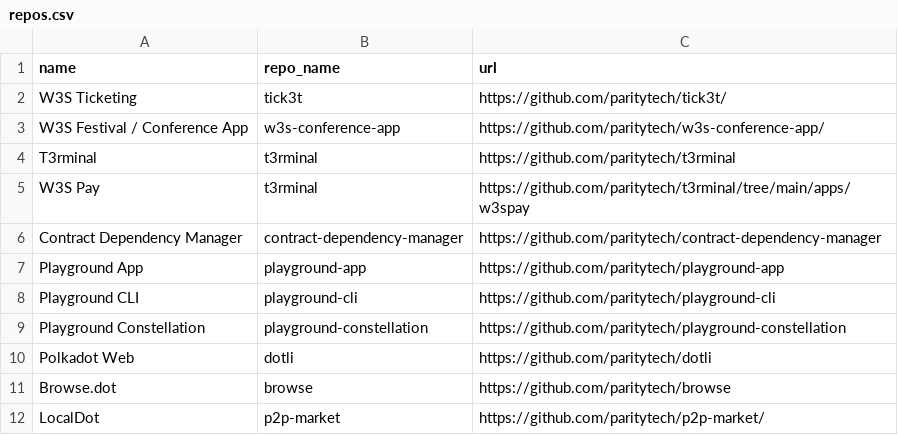
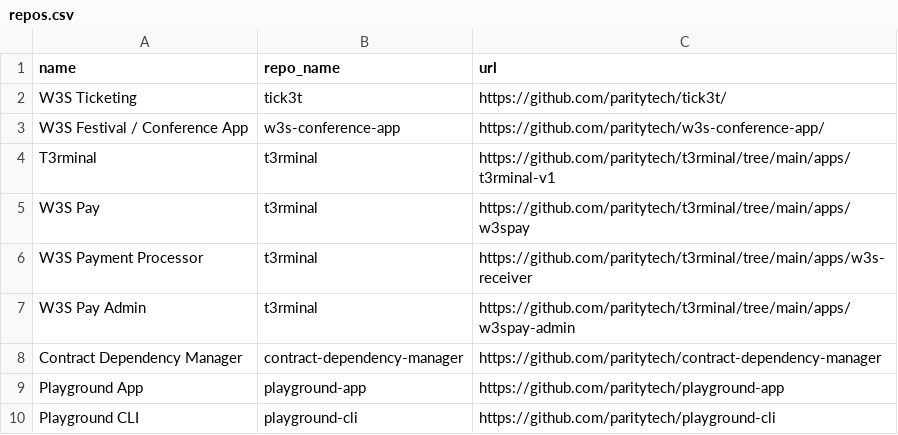
Before and after one commit to paritytech/w3s-architecture, a CSV file: repos.csv, drawn as a sheet; only a part is shown; the shorter side is filled out with more unchanged rows.

```diff
--- a/repos.csv
+++ b/repos.csv
@@ -3,4 +3,6 @@ W3S Ticketing,tick3t,https://github.com/paritytech/tick3t/
 W3S Festival / Conference App,w3s-conference-app,https://github.com/paritytech/w3s-conference-app/
-T3rminal,t3rminal,https://github.com/paritytech/t3rminal
+T3rminal,t3rminal,https://github.com/paritytech/t3rminal/tree/main/apps/t3rminal-v1
 W3S Pay,t3rminal,https://github.com/paritytech/t3rminal/tree/main/apps/w3spay
+W3S Payment Processor,t3rminal,https://github.com/paritytech/t3rminal/tree/main/apps/w3s-receiver
+W3S Pay Admin,t3rminal,https://github.com/paritytech/t3rminal/tree/main/apps/w3spay-admin
 Contract Dependency Manager,contract-dependency-manager,https://github.com/paritytech/contract-dependency-manager
```
Also changed, not shown: 1 other file.
